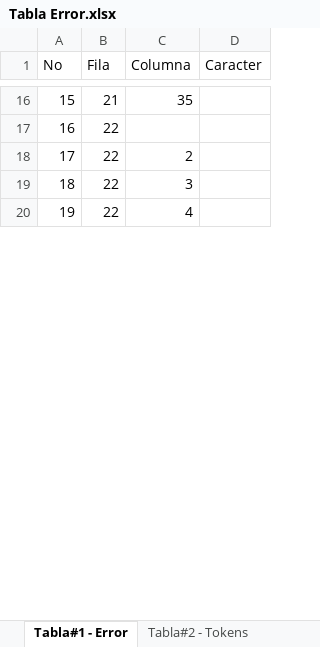
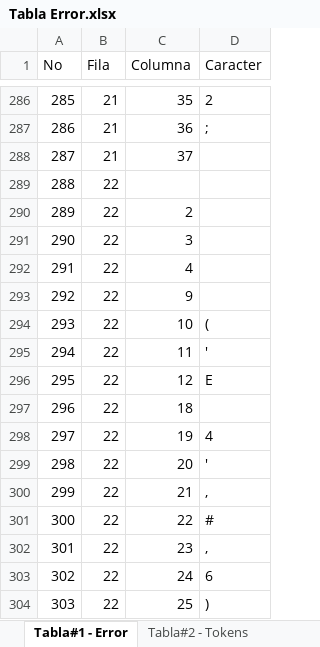
Before and after one commit to bram814/-LFP-Proyecto1_201800937, an Excel workbook: Tabla Error.xlsx, sheet Tabla#1 - Error, drawn as a sheet; only a part is shown, gaps mark what is left out; values as stored, in another font and other column widths than the file's, no borders; addresses are those after the commit; the diff covers the shown part only; the diff names each change by its address in the sheet, - before the commit and + after, or states it on an @@ line.

```diff
--- a/Tabla Error.xlsx (sheet Tabla#1 - Error)
+++ b/Tabla Error.xlsx (sheet Tabla#1 - Error)
@@ column A (No) renumbered between rows 84 and 358 @@
-D286 (Caracter): (empty)
+D286 (Caracter): 2
+row 287: 286 | 21 | 36 | ;
+row 288: 287 | 21 | 37
+row 293: 292 | 22 | 9
+row 294: 293 | 22 | 10 | (
+row 295: 294 | 22 | 11 | '
+row 296: 295 | 22 | 12 | E
+row 297: 296 | 22 | 18
+row 298: 297 | 22 | 19 | 4
+row 299: 298 | 22 | 20 | '
+row 300: 299 | 22 | 21 | ,
+row 301: 300 | 22 | 22 | #
+row 302: 301 | 22 | 23 | ,
+row 303: 302 | 22 | 24 | 6
+row 304: 303 | 22 | 25 | )
```
Also changed, not shown: 333 added rows, 3 removed rows and 15 edited cells elsewhere in this sheet, sheet Tabla#2 - Tokens, 13 other files.
